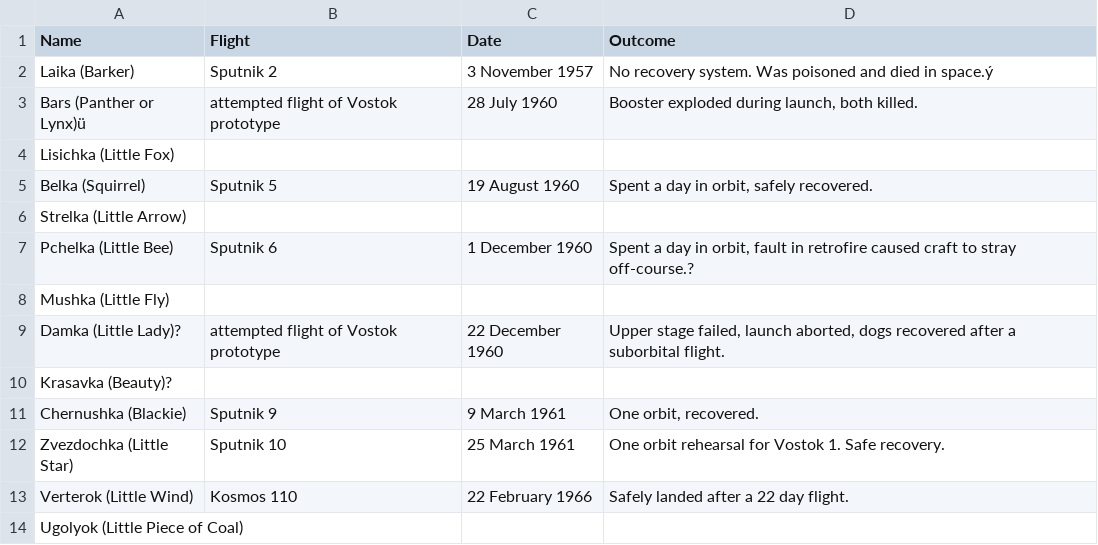
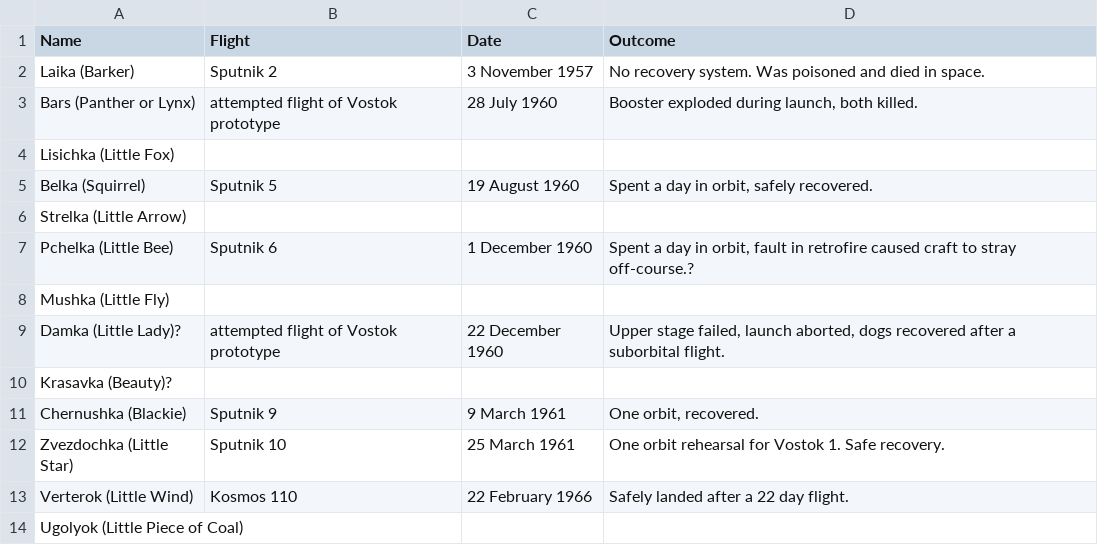
Before and after one commit to auguslatorre/quinta_clase, a CSV file: orbital.csv, drawn as a sheet; the diff names each change by its address in the sheet, - before the commit and + after, or states it on an @@ line.

Commit message:
Update orbital.csv

```diff
--- a/orbital.csv
+++ b/orbital.csv
-D2 (Outcome): …died in space.ý
+D2 (Outcome): …died in space.
-A3 (Name): Bars (Panther or Lynx)ü
+A3 (Name): Bars (Panther or Lynx)
```
